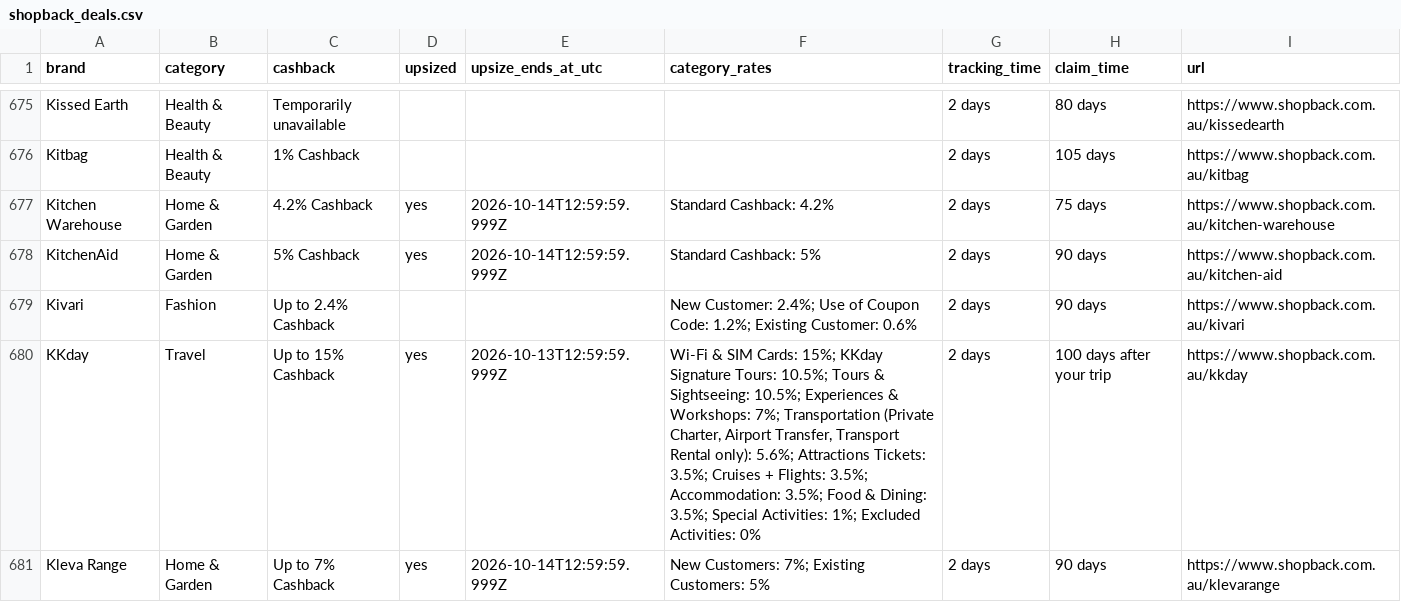
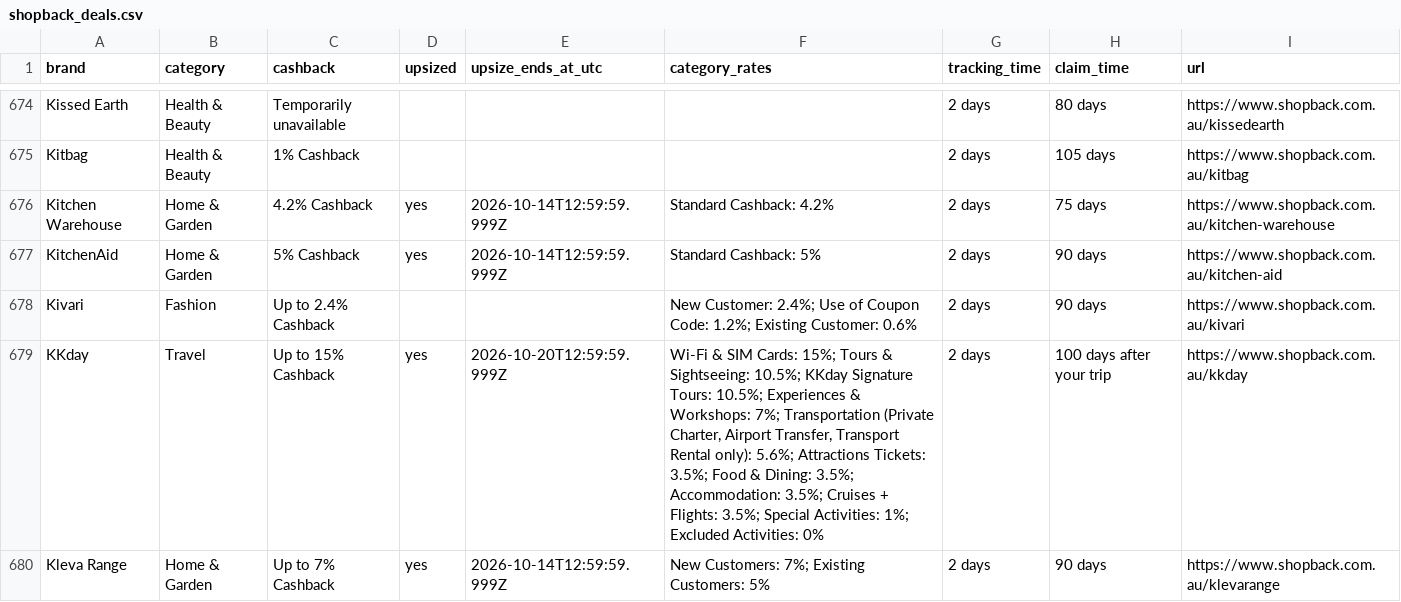
Before and after one commit to Tiger-QU/deal_hunter, a CSV file: data/shopback_deals.csv, drawn as a sheet; only a part is shown, gaps mark what is left out; the diff covers the shown part only.

```diff
--- a/data/shopback_deals.csv
+++ b/data/shopback_deals.csv
@@ -679,3 +678,3 @@ KitchenAid,Home & Garden,5% Cashback,yes,2026-10-14T12:59:59.999Z,Standard Cashb
 Kivari,Fashion,Up to 2.4% Cashback,,,New Customer: 2.4%; Use of Coupon Code: 1.2%; Existing Customer: 0.6%,2 days,90 days,https://www.shopback.com.au/kivari
-KKday,Travel,Up to 15% Cashback,yes,2026-10-13T12:59:59.999Z,"Wi-Fi & SIM Cards: 15%; KKday Signature Tours: 10.5%; Tours & Sightseeing: 10.5%; Experiences & Workshops: 7%; Transportation (Private Charter, Airport Transfer, Transport Rental only): 5.6%; Attractions Tickets: 3.5%; Cruises + Flights: 3.5%; Accommodation: 3.5%; Food & Dining: 3.5%; Special Activities: 1%; Excluded Activities: 0%",2 days,100 days after your trip,https://www.shopback.com.au/kkday
+KKday,Travel,Up to 15% Cashback,yes,2026-10-20T12:59:59.999Z,"Wi-Fi & SIM Cards: 15%; Tours & Sightseeing: 10.5%; KKday Signature Tours: 10.5%; Experiences & Workshops: 7%; Transportation (Private Charter, Airport Transfer, Transport Rental only): 5.6%; Attractions Tickets: 3.5%; Food & Dining: 3.5%; Accommodation: 3.5%; Cruises + Flights: 3.5%; Special Activities: 1%; Excluded Activities: 0%",2 days,100 days after your trip,https://www.shopback.com.au/kkday
 Kleva Range,Home & Garden,Up to 7% Cashback,yes,2026-10-14T12:59:59.999Z,New Customers: 7%; Existing Customers: 5%,2 days,90 days,https://www.shopback.com.au/klevarange
```
Also changed, not shown: 1 added row, 1 removed row and 116 edited cells elsewhere in this file, 3 other files.
